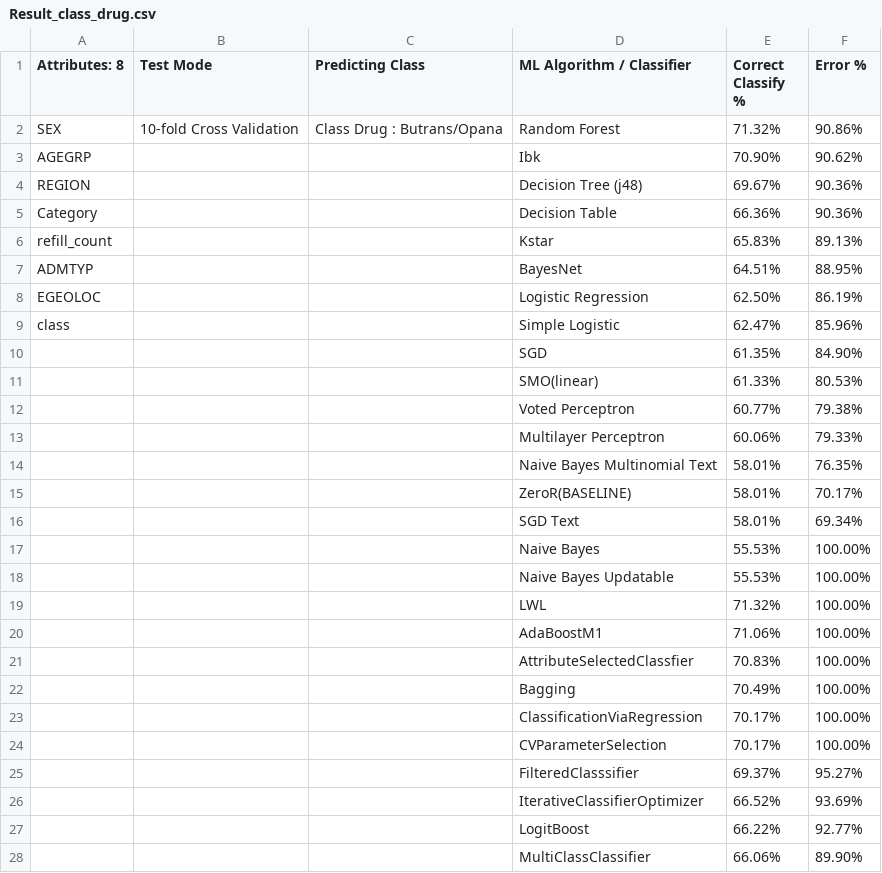
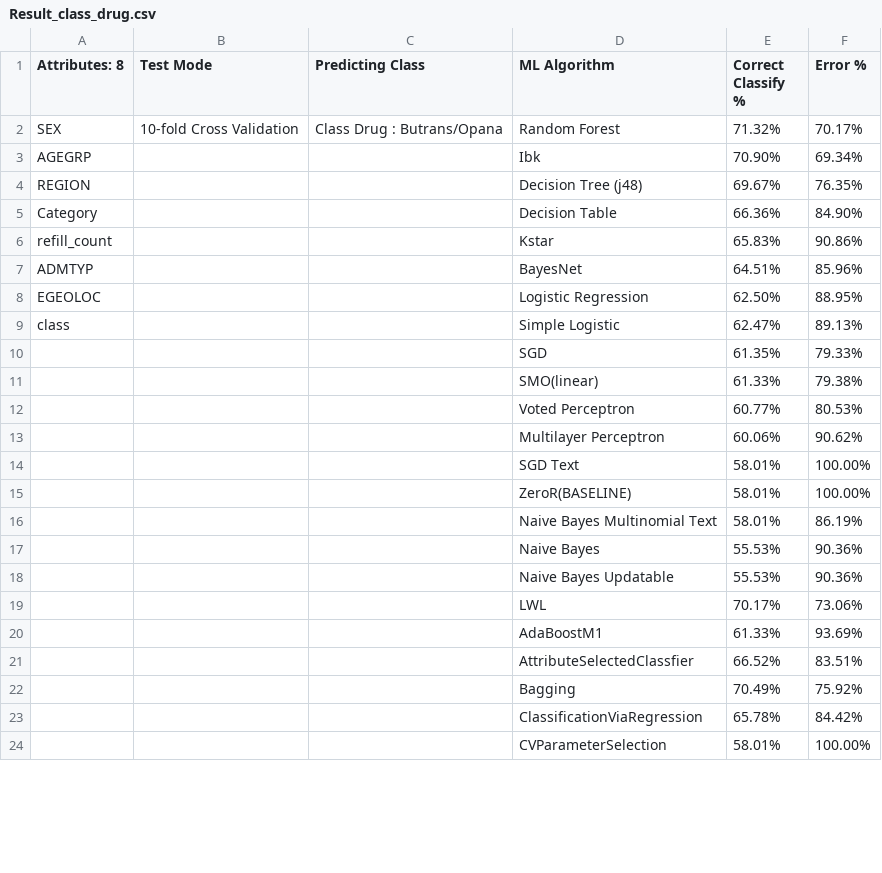
Before and after one commit to SRvSaha/Medical_Data_Analysis, a CSV file: Results/Result_class_drug.csv, drawn as a sheet; only a part is shown; the diff covers the shown part only.

Commit message:
Correct Values

```diff
--- a/Results/Result_class_drug.csv
+++ b/Results/Result_class_drug.csv
@@ -1,28 +1,24 @@
-Attributes:   8,Test Mode,Predicting Class,ML Algorithm / Classifier,Correct Classify %,Error %
-              SEX,10-fold Cross Validation,Class Drug : Butrans/Opana,Random Forest,71.32%,90.86%
-              AGEGRP,,,Ibk,70.90%,90.62%
-              REGION,,,Decision Tree (j48),69.67%,90.36%
-              Category,,,Decision Table,66.36%,90.36%
-              refill_count,,,Kstar,65.83%,89.13%
-              ADMTYP,,,BayesNet,64.51%,88.95%
-              EGEOLOC,,,Logistic Regression,62.50%,86.19%
-              class,,,Simple Logistic,62.47%,85.96%
-,,,SGD,61.35%,84.90%
-,,,SMO(linear),61.33%,80.53%
-,,,Voted Perceptron,60.77%,79.38%
-,,,Multilayer Perceptron,60.06%,79.33%
-,,,Naive Bayes Multinomial Text,58.01%,76.35%
-,,,ZeroR(BASELINE),58.01%,70.17%
-,,,SGD Text,58.01%,69.34%
-,,,Naive Bayes,55.53%,100.00%
-,,,Naive Bayes Updatable,55.53%,100.00%
-,,,LWL,71.32%,100.00%
-,,,AdaBoostM1,71.06%,100.00%
-,,,AttributeSelectedClassfier,70.83%,100.00%
-,,,Bagging,70.49%,100.00%
-,,,ClassificationViaRegression,70.17%,100.00%
-,,,CVParameterSelection,70.17%,100.00%
-,,,FilteredClasssifier,69.37%,95.27%
-,,,IterativeClassifierOptimizer,66.52%,93.69%
-,,,LogitBoost,66.22%,92.77%
-,,,MultiClassClassifier,66.06%,89.90%
+Attributes:   8,Test Mode,Predicting Class,ML Algorithm,Correct Classify %,Error %
+              SEX,10-fold Cross Validation,Class Drug : Butrans/Opana,Random Forest,71.32%,70.17%
+              AGEGRP,,,Ibk,70.90%,69.34%
+              REGION,,,Decision Tree (j48),69.67%,76.35%
+              Category,,,Decision Table,66.36%,84.90%
+              refill_count,,,Kstar,65.83%,90.86%
+              ADMTYP,,,BayesNet,64.51%,85.96%
+              EGEOLOC,,,Logistic Regression,62.50%,88.95%
+              class,,,Simple Logistic,62.47%,89.13%
+,,,SGD,61.35%,79.33%
+,,,SMO(linear),61.33%,79.38%
+,,,Voted Perceptron,60.77%,80.53%
+,,,Multilayer Perceptron,60.06%,90.62%
+,,,SGD Text,58.01%,100.00%
+,,,ZeroR(BASELINE),58.01%,100.00%
+,,,Naive Bayes Multinomial Text,58.01%,86.19%
+,,,Naive Bayes,55.53%,90.36%
+,,,Naive Bayes Updatable,55.53%,90.36%
+,,,LWL,70.17%,73.06%
+,,,AdaBoostM1,61.33%,93.69%
+,,,AttributeSelectedClassfier,66.52%,83.51%
+,,,Bagging,70.49%,75.92%
+,,,ClassificationViaRegression,65.78%,84.42%
+,,,CVParameterSelection,58.01%,100.00%
```
Also changed, not shown: 19 added rows, 15 removed rows and 1 edited cell elsewhere in this file.
